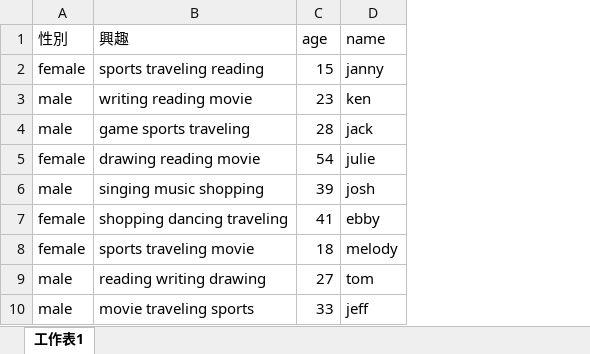
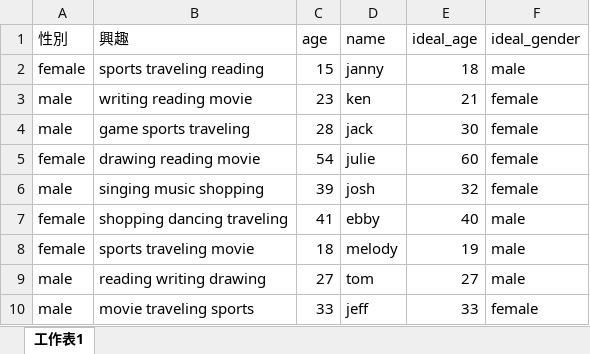
Before and after one commit to Yee-Siang/Data-Structure---Final-Project, an Excel workbook: data.xlsx, sheet 工作表1, drawn as a sheet; only a part is shown; values as stored, in another font and other column widths than the file's, no borders; the diff names each change by its address in the sheet, - before the commit and + after, or states it on an @@ line.

Commit message:
Add files via upload
new attribute

```diff
--- a/data.xlsx (sheet 工作表1)
+++ b/data.xlsx (sheet 工作表1)
+column E (ideal_age), rows 2-10: 18 | 21 | 30 | 60 | 32 | 40 | 19 | 27 | 33
+column F (ideal_gender), rows 2-10: male | female | female | female | female | male | male | male | female
```
